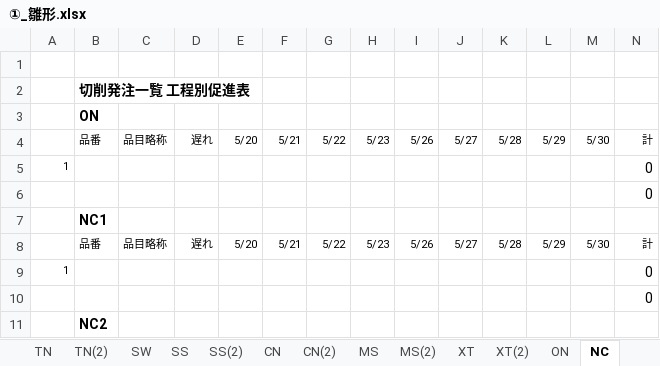
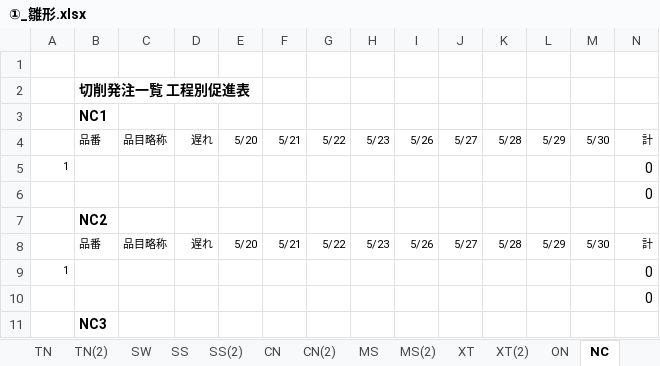
Before and after one commit to koken-kogyo/csharp-mppps, an Excel workbook: template/①_雛形.xlsx, sheet NC, drawn as a sheet; only a part is shown; the shorter side is filled out with more unchanged rows; values as stored, in another font and other column widths than the file's, no borders; conditional formats not drawn; rows hold the shown columns only; the diff names each change by its address in the sheet, - before the commit and + after, or states it on an @@ line.

```diff
--- a/template/①_雛形.xlsx (sheet NC)
+++ b/template/①_雛形.xlsx (sheet NC)
-row 3:  | ON
-row 4:  | 品番 | 品目略称 | 遅れ | 5/20 | 5/21 | 5/22 | 5/23 | 5/26 | 5/27 | 5/28 | 5/29 | 5/30 | 計
-row 5: 1 |  |  |  |  |  |  |  |  |  |  |  |  | 0
-row 6:  |  |  |  |  |  |  |  |  |  |  |  |  | 0
```
Also changed, not shown: sheet ｺｰﾄﾞ表, sheet TN(2), formulas that keep their value, 1 other file.
